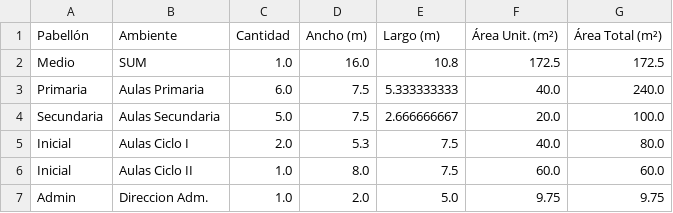
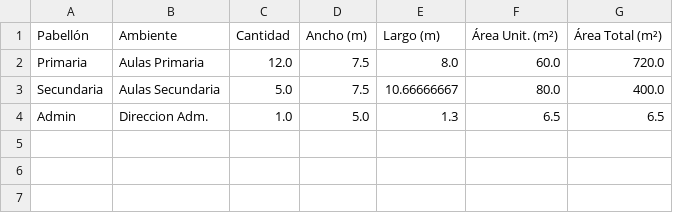
Before and after one commit to dev6Plaindes/prosesign_geometry_api, a CSV file: medidas_ambientes.csv, drawn as a sheet.

```diff
--- a/medidas_ambientes.csv
+++ b/medidas_ambientes.csv
@@ -1,7 +1,4 @@
 Pabellón;Ambiente;Cantidad;Ancho (m);Largo (m);Área Unit. (m²);Área Total (m²)
-Medio;SUM;1.0;16.0;10.8;172.5;172.5
-Primaria;Aulas Primaria;6.0;7.5;5.333333333;40.0;240.0
-Secundaria;Aulas Secundaria;5.0;7.5;2.666666667;20.0;100.0
-Inicial;Aulas Ciclo I;2.0;5.3;7.5;40.0;80.0
-Inicial;Aulas Ciclo II;1.0;8.0;7.5;60.0;60.0
-Admin;Direccion Adm.;1.0;2.0;5.0;9.75;9.75
+Primaria;Aulas Primaria;12.0;7.5;8.0;60.0;720.0
+Secundaria;Aulas Secundaria;5.0;7.5;10.66666667;80.0;400.0
+Admin;Direccion Adm.;1.0;5.0;1.3;6.5;6.5
```
Also changed, not shown: 4 other files.
